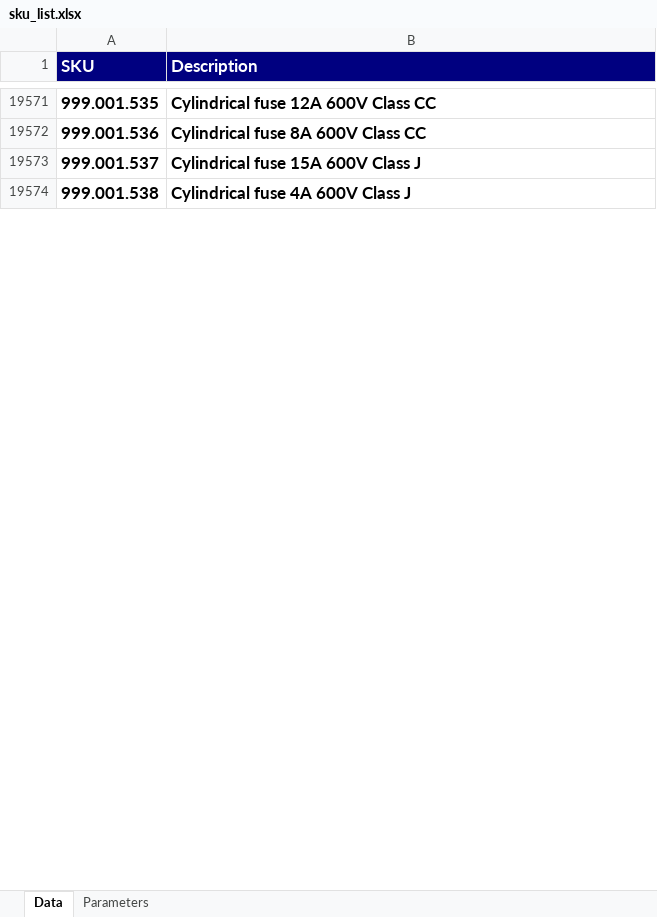
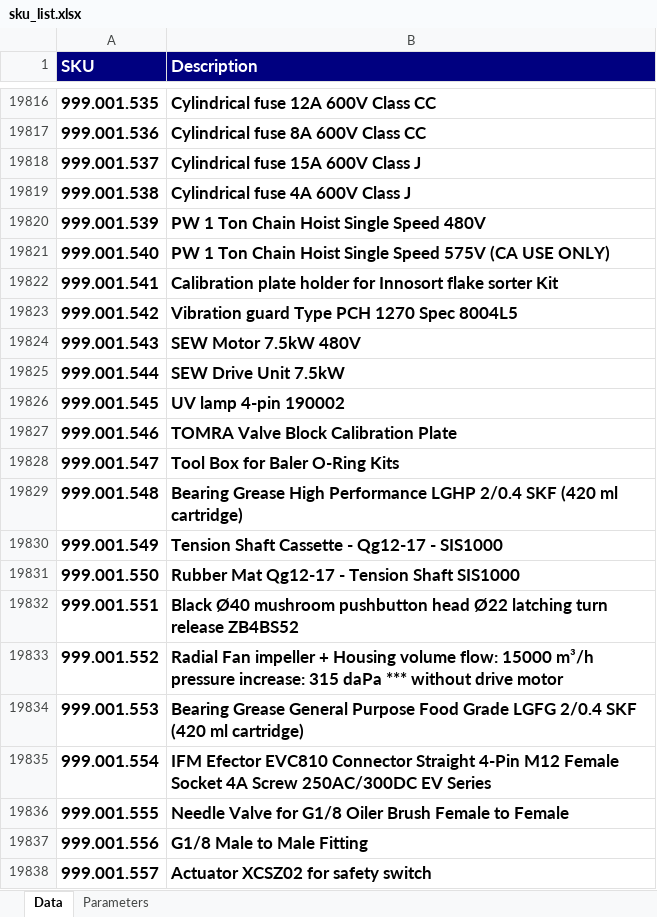
Before and after one commit to aweltigvdrs/sku_barcode_generator, an Excel workbook: sku_list.xlsx, sheet Data, drawn as a sheet; only a part is shown, gaps mark what is left out; values as stored, in another font and other column widths than the file's, no borders; the diff covers the shown part only; the diff names each change by its address in the sheet, - before the commit and + after, or states it on an @@ line.

Commit message:
Add files via upload

```diff
--- a/sku_list.xlsx (sheet Data)
+++ b/sku_list.xlsx (sheet Data)
+row 19820: 999.001.539 | PW 1 Ton Chain Hoist Single Speed 480V
+row 19821: 999.001.540 | PW 1 Ton Chain Hoist Single Speed 575V (CA USE ONLY)
+row 19822: 999.001.541 | Calibration plate holder for Innosort flake sorter Kit
+row 19823: 999.001.542 | Vibration guard Type PCH 1270 Spec 8004L5
+row 19824: 999.001.543 | SEW Motor 7.5kW 480V
+row 19825: 999.001.544 | SEW Drive Unit 7.5kW
+row 19826: 999.001.545 | UV lamp 4-pin 190002
+row 19827: 999.001.546 | TOMRA Valve Block Calibration Plate
+row 19828: 999.001.547 | Tool Box for Baler O-Ring Kits
+row 19829: 999.001.548 | Bearing Grease High Performance LGHP 2/0.4 SKF (420 ml cartridge)
+row 19830: 999.001.549 | Tension Shaft Cassette - Qg12-17 - SIS1000
+row 19831: 999.001.550 | Rubber Mat Qg12-17 - Tension Shaft SIS1000
+row 19832: 999.001.551 | Black Ø40 mushroom pushbutton head Ø22 latching turn release ZB4BS52
+row 19833: 999.001.552 | Radial Fan impeller + Housing volume flow: 15000 m³/h pressure increase: 315 daPa *** without drive motor
+row 19834: 999.001.553 | Bearing Grease General Purpose Food Grade LGFG 2/0.4 SKF (420 ml cartridge)
+row 19835: 999.001.554 | IFM Efector EVC810 Connector Straight 4-Pin M12 Female Socket 4A Screw 250AC/300DC EV Series
+row 19836: 999.001.555 | Needle Valve for G1/8 Oiler Brush Female to Female
+row 19837: 999.001.556 | G1/8 Male to Male Fitting
+row 19838: 999.001.557 | Actuator XCSZ02 for safety switch
```
Also changed, not shown: 654 added rows, 1 removed row, 343 edited cells and cell formats elsewhere in this sheet.
